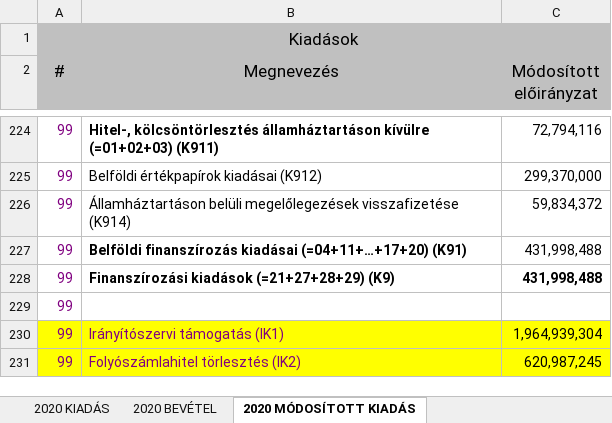
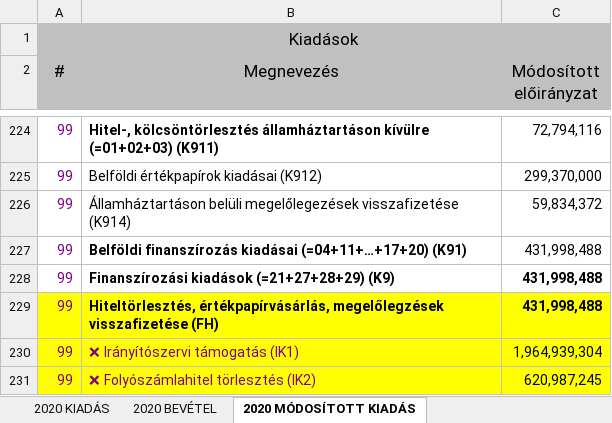
Before and after one commit to k-monitor/onkormanyzati-koltsegvetes-v2, an Excel workbook: input/budget.xlsx, sheet 2020 MÓDOSÍTOTT KIADÁS, drawn as a sheet; only a part is shown, gaps mark what is left out; values as stored, in another font and other column widths than the file's, no borders; removed rows and columns are numbered as before the commit, all else as after; the diff names each change by its address in the sheet, - before the commit and + after, or states it on an @@ line.

```diff
--- a/input/budget.xlsx (sheet 2020 MÓDOSÍTOTT KIADÁS)
+++ b/input/budget.xlsx (sheet 2020 MÓDOSÍTOTT KIADÁS)
-row 229: 99
+row 229: 99 | Hiteltörlesztés, értékpapírvásárlás, megelőlegzések visszafizetése (FH) | 431,998,488
-B230 (Megnevezés): Irányítószervi támogatás (IK1)
+B230 (Megnevezés): ❌ Irányítószervi támogatás (IK1)
-B231 (Megnevezés): Folyószámlahitel törlesztés (IK2)
+B231 (Megnevezés): ❌ Folyószámlahitel törlesztés (IK2)
```
Also changed, not shown: sheet 2020 MÓDOSÍTOTT BEVÉTEL, sheet 2020 BEVÉTEL, sheet 2020 KIADÁS, input/config.xlsx.
